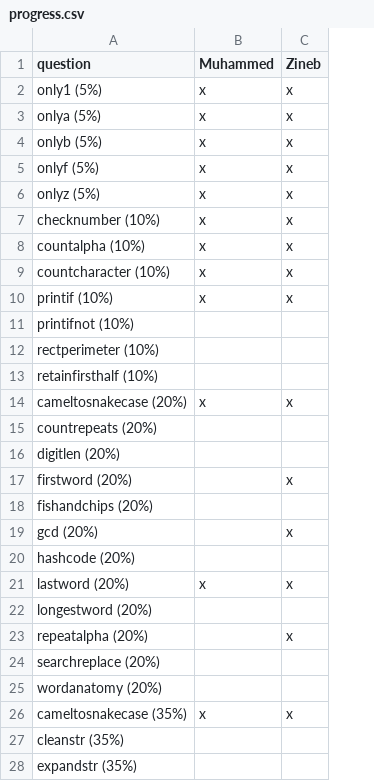
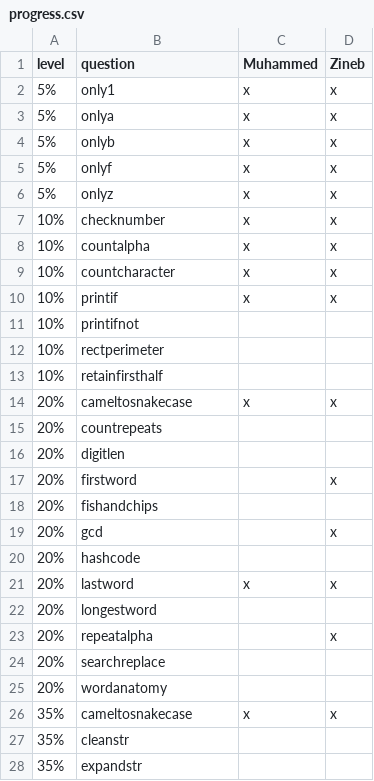
Before and after one commit to MohamedDanour/Check-points, a CSV file: progress.csv, drawn as a sheet; only a part is shown; addresses are those after the commit; the diff covers the shown part only; the diff names each change by its address in the sheet, - before the commit and + after, or states it on an @@ line.

```diff
--- a/progress.csv
+++ b/progress.csv
+column A (level), rows 2-28: 5% | 5% | 5% | 5% | 5% | 10% | 10% | 10% | 10% | 10% | 10% | 10% | 20% | 20% | 20% | 20% | 20% | 20% | 20% | 20% | 20% | 20% | 20% | 20% | 35% | 35% | 35%
-B2 (question): only1 (5%)
+B2 (question): only1
-B3 (question): onlya (5%)
+B3 (question): onlya
-B4 (question): onlyb (5%)
+B4 (question): onlyb
-B5 (question): onlyf (5%)
+B5 (question): onlyf
-B6 (question): onlyz (5%)
+B6 (question): onlyz
-B7 (question): checknumber (10%)
+B7 (question): checknumber
-B8 (question): countalpha (10%)
+B8 (question): countalpha
-B9 (question): countcharacter (10%)
+B9 (question): countcharacter
-B10 (question): printif (10%)
+B10 (question): printif
-B11 (question): printifnot (10%)
+B11 (question): printifnot
-B12 (question): rectperimeter (10%)
+B12 (question): rectperimeter
-B13 (question): retainfirsthalf (10%)
+B13 (question): retainfirsthalf
-B14 (question): cameltosnakecase (20%)
+B14 (question): cameltosnakecase
-B15 (question): countrepeats (20%)
+B15 (question): countrepeats
-B16 (question): digitlen (20%)
+B16 (question): digitlen
-B17 (question): firstword (20%)
+B17 (question): firstword
-B18 (question): fishandchips (20%)
+B18 (question): fishandchips
-B19 (question): gcd (20%)
+B19 (question): gcd
-B20 (question): hashcode (20%)
+B20 (question): hashcode
-B21 (question): lastword (20%)
+B21 (question): lastword
-B22 (question): longestword (20%)
+B22 (question): longestword
-B23 (question): repeatalpha (20%)
+B23 (question): repeatalpha
-B24 (question): searchreplace (20%)
+B24 (question): searchreplace
-B25 (question): wordanatomy (20%)
+B25 (question): wordanatomy
-B26 (question): cameltosnakecase (35%)
+B26 (question): cameltosnakecase
-B27 (question): cleanstr (35%)
+B27 (question): cleanstr
-B28 (question): expandstr (35%)
+B28 (question): expandstr
```
Also changed, not shown: 20 added rows and 18 edited cells elsewhere in this file, 1 other file.
